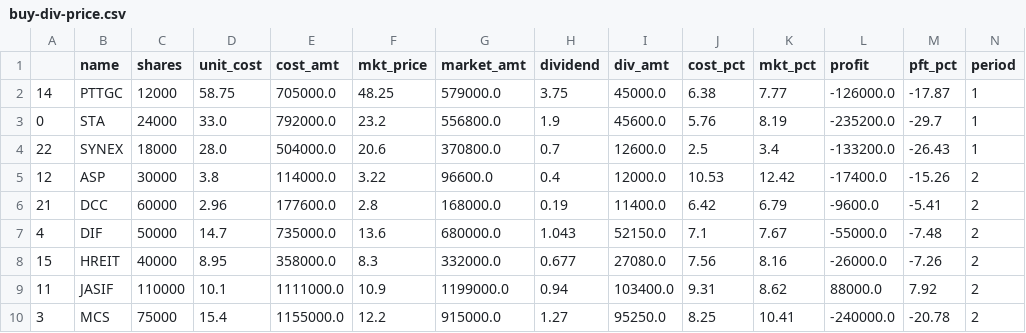
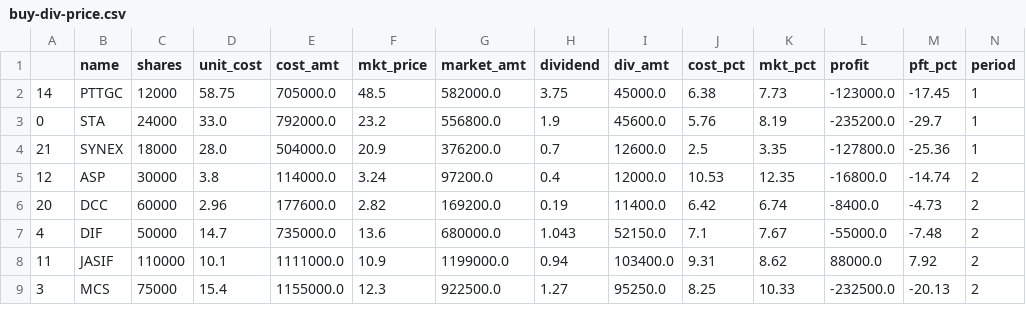
Before and after one commit to santimcs/A8, a CSV file: Data/buy-div-price.csv, drawn as a sheet; only a part is shown; the diff covers the shown part only.

```diff
--- a/Data/buy-div-price.csv
+++ b/Data/buy-div-price.csv
@@ -1,10 +1,9 @@
 ,name,shares,unit_cost,cost_amt,mkt_price,market_amt,dividend,div_amt,cost_pct,mkt_pct,profit,pft_pct,period
-14,PTTGC,12000,58.75,705000.0,48.25,579000.0,3.75,45000.0,6.38,7.77,-126000.0,-17.87,1
+14,PTTGC,12000,58.75,705000.0,48.5,582000.0,3.75,45000.0,6.38,7.73,-123000.0,-17.45,1
 0,STA,24000,33.0,792000.0,23.2,556800.0,1.9,45600.0,5.76,8.19,-235200.0,-29.7,1
-22,SYNEX,18000,28.0,504000.0,20.6,370800.0,0.7,12600.0,2.5,3.4,-133200.0,-26.43,1
-12,ASP,30000,3.8,114000.0,3.22,96600.0,0.4,12000.0,10.53,12.42,-17400.0,-15.26,2
-21,DCC,60000,2.96,177600.0,2.8,168000.0,0.19,11400.0,6.42,6.79,-9600.0,-5.41,2
+21,SYNEX,18000,28.0,504000.0,20.9,376200.0,0.7,12600.0,2.5,3.35,-127800.0,-25.36,1
+12,ASP,30000,3.8,114000.0,3.24,97200.0,0.4,12000.0,10.53,12.35,-16800.0,-14.74,2
+20,DCC,60000,2.96,177600.0,2.82,169200.0,0.19,11400.0,6.42,6.74,-8400.0,-4.73,2
 4,DIF,50000,14.7,735000.0,13.6,680000.0,1.043,52150.0,7.1,7.67,-55000.0,-7.48,2
-15,HREIT,40000,8.95,358000.0,8.3,332000.0,0.677,27080.0,7.56,8.16,-26000.0,-7.26,2
 11,JASIF,110000,10.1,1111000.0,10.9,1199000.0,0.94,103400.0,9.31,8.62,88000.0,7.92,2
-3,MCS,75000,15.4,1155000.0,12.2,915000.0,1.27,95250.0,8.25,10.41,-240000.0,-20.78,2
+3,MCS,75000,15.4,1155000.0,12.3,922500.0,1.27,95250.0,8.25,10.33,-232500.0,-20.13,2
```
Also changed, not shown: 1 added row, 1 removed row and 60 edited cells elsewhere in this file, Data/5-day-average.csv, Data/dailies.csv, 45 other files.
